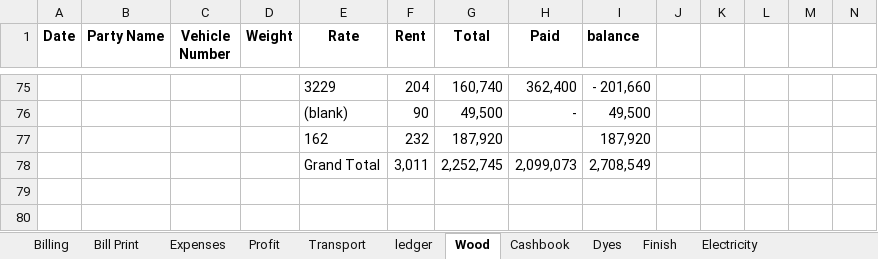
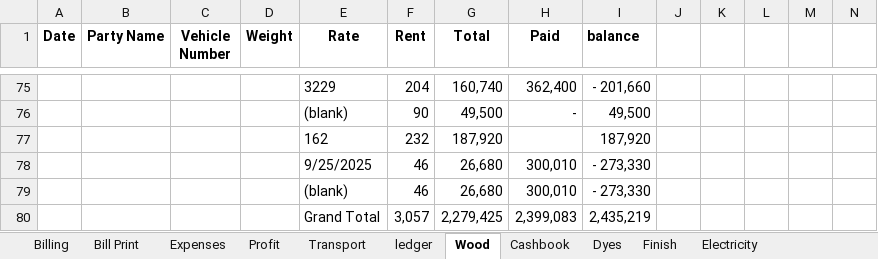
Before and after one commit to omerrazzaq4/AlHamd_Sept, an Excel workbook: Factory_Khata_September.xlsx, sheet Wood, drawn as a sheet; only a part is shown, gaps mark what is left out; values as stored, in another font and other column widths than the file's, no borders; charts and pictures and table styles not drawn; removed rows and columns are numbered as before the commit, all else as after; the diff names each change by its address in the sheet, - before the commit and + after, or states it on an @@ line.

```diff
--- a/Factory_Khata_September.xlsx (sheet Wood)
+++ b/Factory_Khata_September.xlsx (sheet Wood)
-row 78:  |  |  |  | Grand Total | 3,011 | 2,252,745 | 2,099,073 | 2,708,549
+row 78:  |  |  |  | 9/25/2025 | 46 | 26,680 | 300,010 | - 273,330
+row 79:  |  |  |  | (blank) | 46 | 26,680 | 300,010 | - 273,330
+row 80:  |  |  |  | Grand Total | 3,057 | 2,279,425 | 2,399,083 | 2,435,219
```
Also changed, not shown: sheet ledger, sheet pivot, sheet Billing, sheet Bill Print, sheet Cashbook, sheet Profit, 2 more sheets, formulas that keep their value.
